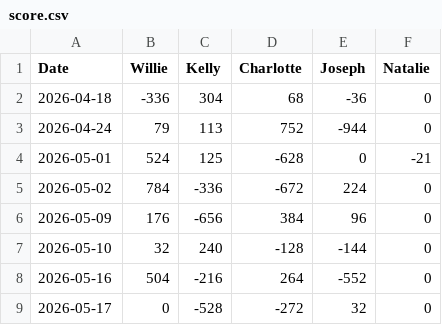
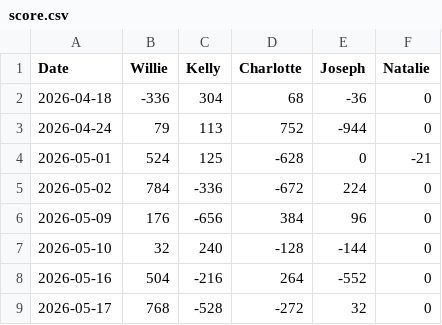
Before and after one commit to yimkaic-mfcgd/yimkaic-mfcgd.github.io, a CSV file: data/score.csv, drawn as a sheet.

Commit message:
Update score for 2026-05-17

```diff
--- a/data/score.csv
+++ b/data/score.csv
@@ -8,2 +8,2 @@ Date,Willie,Kelly,Charlotte,Joseph,Natalie
 2026-05-16,504,-216,264,-552,0
-2026-05-17,0,-528,-272,32,0
+2026-05-17,768,-528,-272,32,0
```
